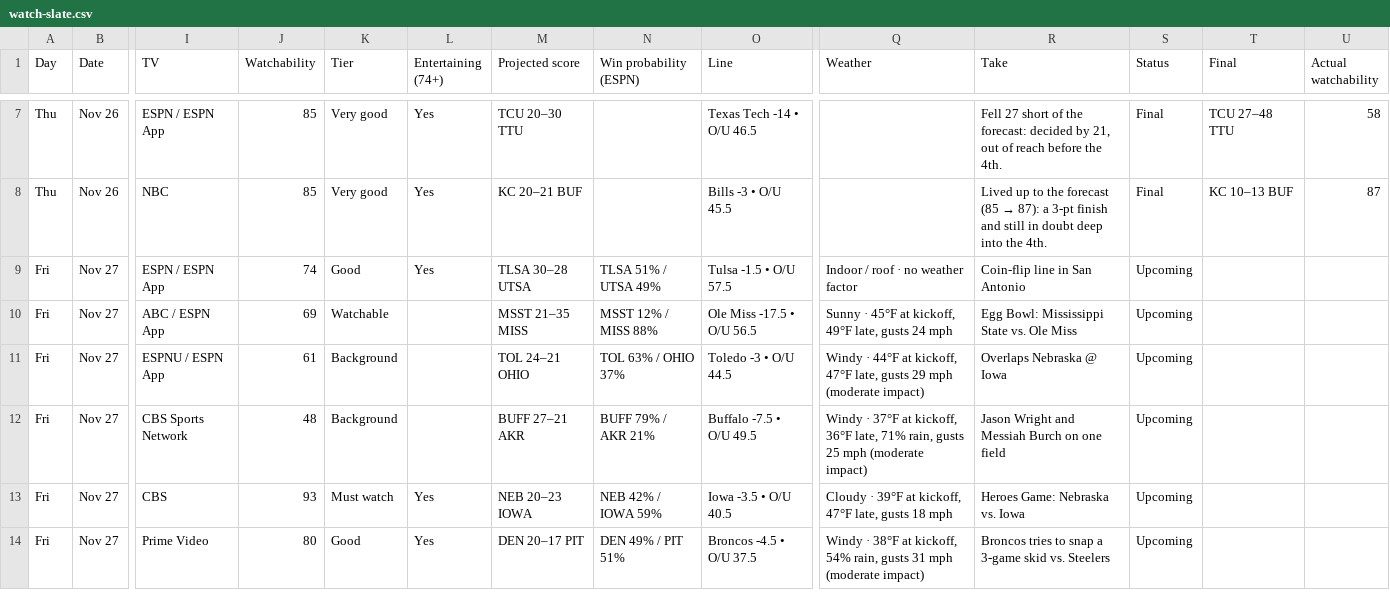
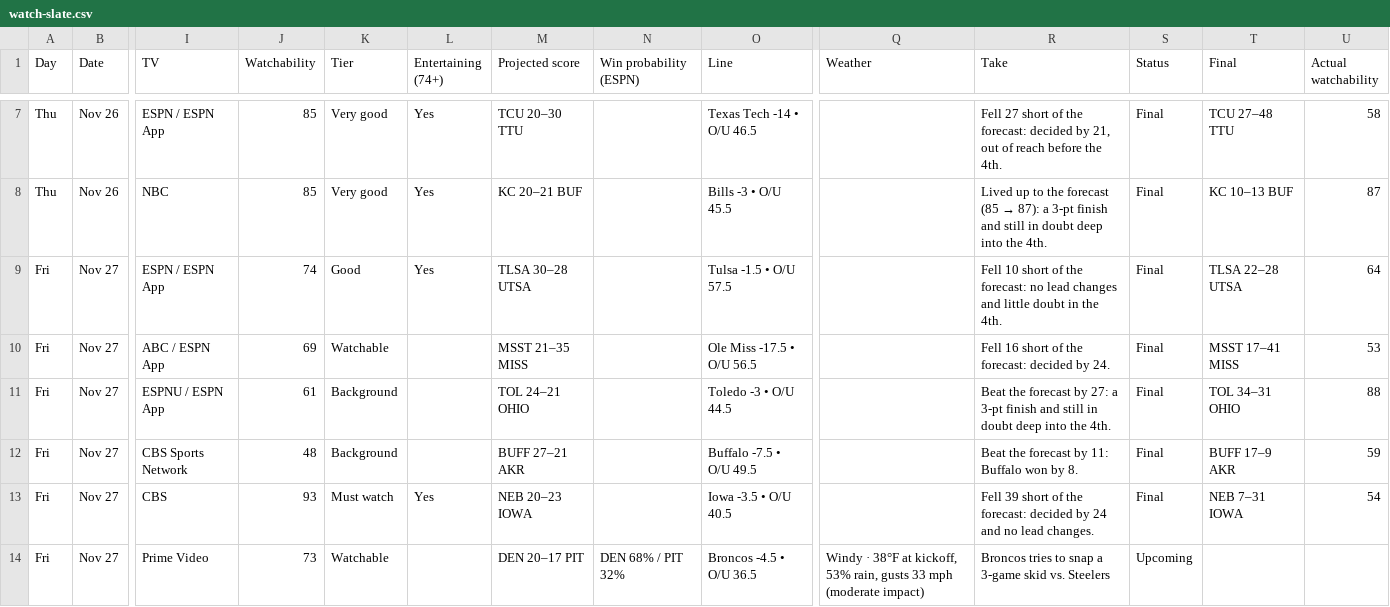
Before and after one commit to denegrijustin/football-watchability, a CSV file: public/exports/watch-slate.csv, drawn as a sheet; only a part is shown, gaps mark what is left out; the diff covers the shown part only; the diff names each change by its address in the sheet, - before the commit and + after, or states it on an @@ line.

```diff
--- a/public/exports/watch-slate.csv
+++ b/public/exports/watch-slate.csv
-N9 (Win probability (ESPN)): TLSA 51% / UTSA 49%
+N9 (Win probability (ESPN)): (empty)
-Q9 (Weather): Indoor / roof · no weather factor
+Q9 (Weather): (empty)
-R9 (Take): Coin-flip line in San Antonio
+R9 (Take): Fell 10 short of the forecast: no lead changes and little doubt in the 4th.
-S9:S13 (Status): Upcoming
+S9:S13 (Status): Final
-T9 (Final): (empty)
+T9 (Final): TLSA 22–28 UTSA
-U9 (Actual watchability): (empty)
+U9 (Actual watchability): 64
-N10 (Win probability (ESPN)): MSST 12% / MISS 88%
+N10 (Win probability (ESPN)): (empty)
-Q10 (Weather): Sunny · 45°F at kickoff, 49°F late, gusts 24 mph
+Q10 (Weather): (empty)
-R10 (Take): Egg Bowl: Mississippi State vs. Ole Miss
+R10 (Take): Fell 16 short of the forecast: decided by 24.
-T10 (Final): (empty)
+T10 (Final): MSST 17–41 MISS
-U10 (Actual watchability): (empty)
+U10 (Actual watchability): 53
-N11 (Win probability (ESPN)): TOL 63% / OHIO 37%
+N11 (Win probability (ESPN)): (empty)
-Q11 (Weather): Windy · 44°F at kickoff, 47°F late, gusts 29 mph (moderate impact)
+Q11 (Weather): (empty)
-R11 (Take): Overlaps Nebraska @ Iowa
+R11 (Take): Beat the forecast by 27: a 3-pt finish and still in doubt deep into the 4th.
-T11 (Final): (empty)
+T11 (Final): TOL 34–31 OHIO
-U11 (Actual watchability): (empty)
+U11 (Actual watchability): 88
-N12 (Win probability (ESPN)): BUFF 79% / AKR 21%
+N12 (Win probability (ESPN)): (empty)
-Q12 (Weather): Windy · 37°F at kickoff, 36°F late, 71% rain, gusts 25 mph (moderate impact)
+Q12 (Weather): (empty)
-R12 (Take): Jason Wright and Messiah Burch on one field
+R12 (Take): Beat the forecast by 11: Buffalo won by 8.
-T12 (Final): (empty)
+T12 (Final): BUFF 17–9 AKR
-U12 (Actual watchability): (empty)
+U12 (Actual watchability): 59
-N13 (Win probability (ESPN)): NEB 42% / IOWA 59%
+N13 (Win probability (ESPN)): (empty)
-Q13 (Weather): Cloudy · 39°F at kickoff, 47°F late, gusts 18 mph
+Q13 (Weather): (empty)
-R13 (Take): Heroes Game: Nebraska vs. Iowa
+R13 (Take): Fell 39 short of the forecast: decided by 24 and no lead changes.
-T13 (Final): (empty)
+T13 (Final): NEB 7–31 IOWA
-U13 (Actual watchability): (empty)
+U13 (Actual watchability): 54
-J14 (Watchability): 80
+J14 (Watchability): 73
-K14 (Tier): Good
+K14 (Tier): Watchable
-L14 (Entertaining (74+)): Yes
+L14 (Entertaining (74+)): (empty)
-N14 (Win probability (ESPN)): DEN 49% / PIT 51%
+N14 (Win probability (ESPN)): DEN 68% / PIT 32%
-O14 (Line): Broncos -4.5 • O/U 37.5
+O14 (Line): Broncos -4.5 • O/U 36.5
-Q14 (Weather): …at kickoff, 54% rain, gusts 31 mph (moderate…
+Q14 (Weather): …at kickoff, 53% rain, gusts 33 mph (moderate…
```
Also changed, not shown: 123 edited cells elsewhere in this file, 18 other files.
